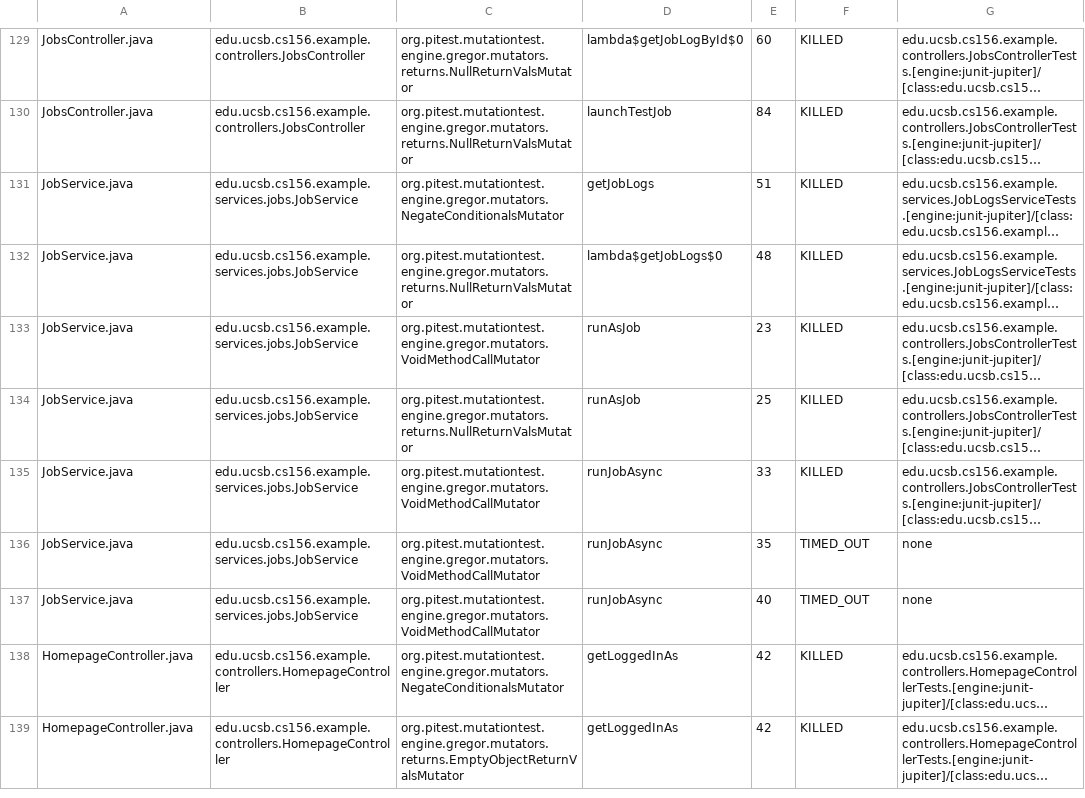
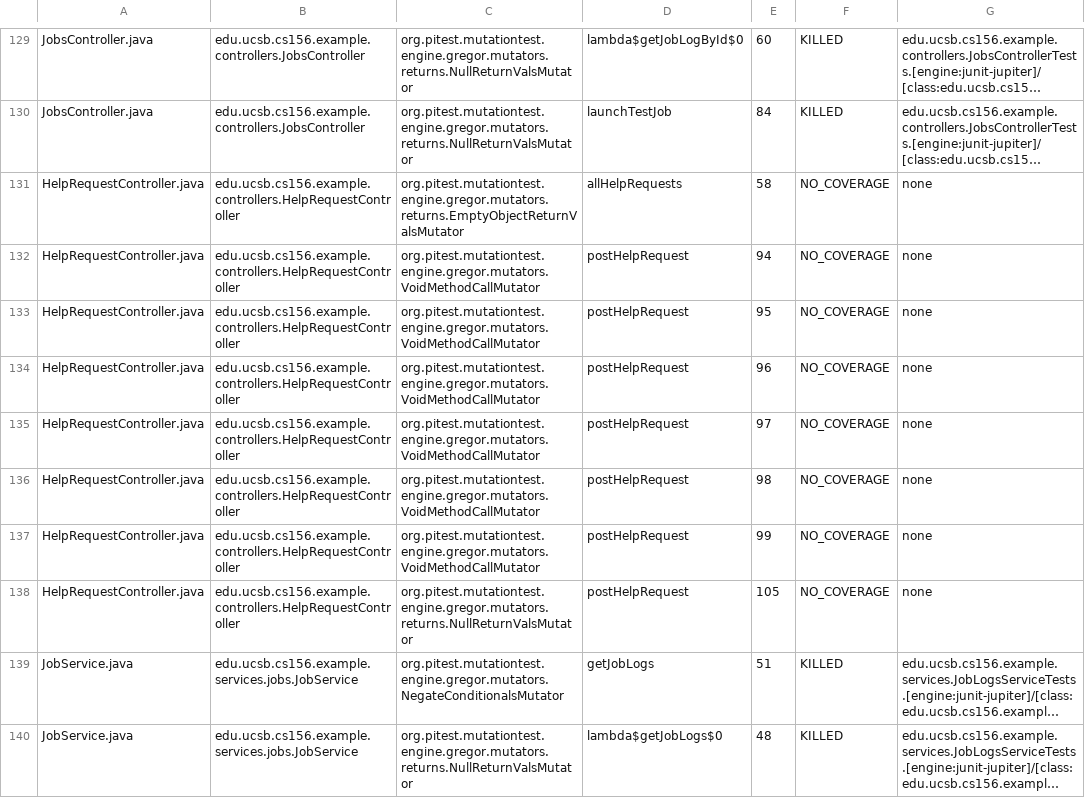
Before and after one commit to ucsb-cs156-s25/team01-s25-03, a CSV file: pitest/mutations.csv, drawn as a sheet; only a part is shown, gaps mark what is left out; the shorter side is filled out with more unchanged rows; long unchanged cells end in …; the diff names each change by its address in the sheet, - before the commit and + after, or states it on an @@ line.

Commit message:
Deploying to gh-pages from @ ucsb-cs156-s25/team01-s25-03@7fd041f0e44004f1adbe5d96f1985ae1829a47fe 🚀

```diff
--- a/pitest/mutations.csv
+++ b/pitest/mutations.csv
+row 131: HelpRequestController.java | edu.ucsb.cs156.example.controllers.HelpRequestController | org.pitest.mutationtest.engine.gregor.mutators.returns.EmptyObjectReturnValsMutator | allHelpRequests | 58 | NO_COVERAGE | none
+row 132: HelpRequestController.java | edu.ucsb.cs156.example.controllers.HelpRequestController | org.pitest.mutationtest.engine.gregor.mutators.VoidMethodCallMutator | postHelpRequest | 94 | NO_COVERAGE | none
+row 133: HelpRequestController.java | edu.ucsb.cs156.example.controllers.HelpRequestController | org.pitest.mutationtest.engine.gregor.mutators.VoidMethodCallMutator | postHelpRequest | 95 | NO_COVERAGE | none
+row 134: HelpRequestController.java | edu.ucsb.cs156.example.controllers.HelpRequestController | org.pitest.mutationtest.engine.gregor.mutators.VoidMethodCallMutator | postHelpRequest | 96 | NO_COVERAGE | none
+row 135: HelpRequestController.java | edu.ucsb.cs156.example.controllers.HelpRequestController | org.pitest.mutationtest.engine.gregor.mutators.VoidMethodCallMutator | postHelpRequest | 97 | NO_COVERAGE | none
+row 136: HelpRequestController.java | edu.ucsb.cs156.example.controllers.HelpRequestController | org.pitest.mutationtest.engine.gregor.mutators.VoidMethodCallMutator | postHelpRequest | 98 | NO_COVERAGE | none
+row 137: HelpRequestController.java | edu.ucsb.cs156.example.controllers.HelpRequestController | org.pitest.mutationtest.engine.gregor.mutators.VoidMethodCallMutator | postHelpRequest | 99 | NO_COVERAGE | none
+row 138: HelpRequestController.java | edu.ucsb.cs156.example.controllers.HelpRequestController | org.pitest.mutationtest.engine.gregor.mutators.returns.NullReturnValsMutator | postHelpRequest | 105 | NO_COVERAGE | none
```
Also changed, not shown: 23 other files.
